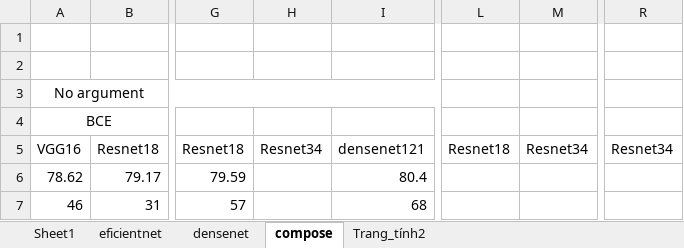
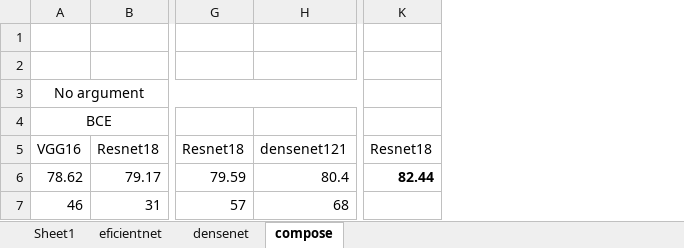
Before and after one commit to huyentls1114/vinbrain-internship, an Excel workbook: w5/experiments.xlsx, sheet compose, drawn as a sheet; only a part is shown, gaps mark what is left out; values as stored, in another font and other column widths than the file's, no borders; removed rows and columns are numbered as before the commit, all else as after; the diff names each change by its address in the sheet, - before the commit and + after, or states it on an @@ line.

```diff
--- a/w5/experiments.xlsx (sheet compose)
+++ b/w5/experiments.xlsx (sheet compose)
-sheet tab: Trang_tính2
-column H, row 5: Resnet34
-column M, row 5: Resnet34
-column R, row 5: Resnet34
-K6: (empty)
+K6: 82.44
```
Also changed, not shown: 1 other file.
